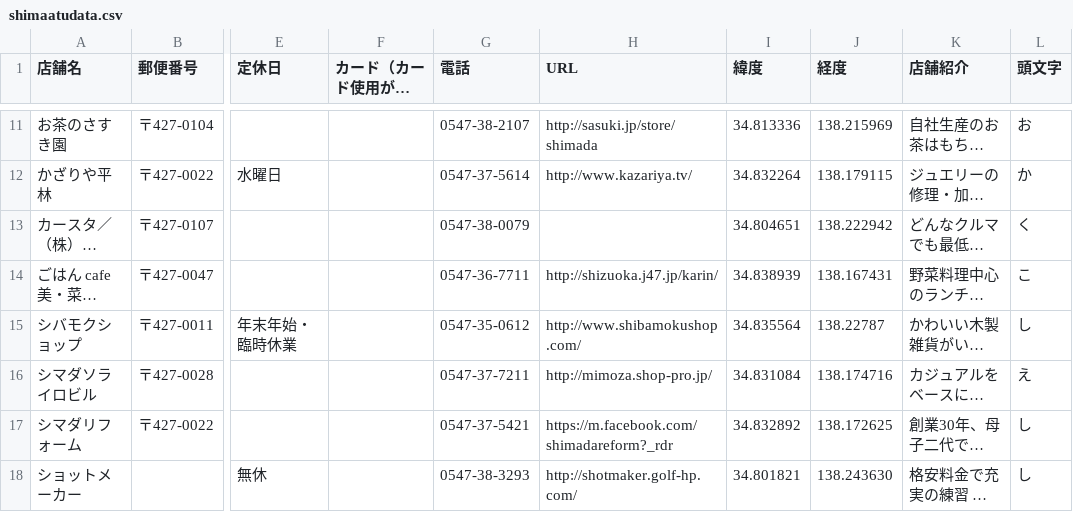
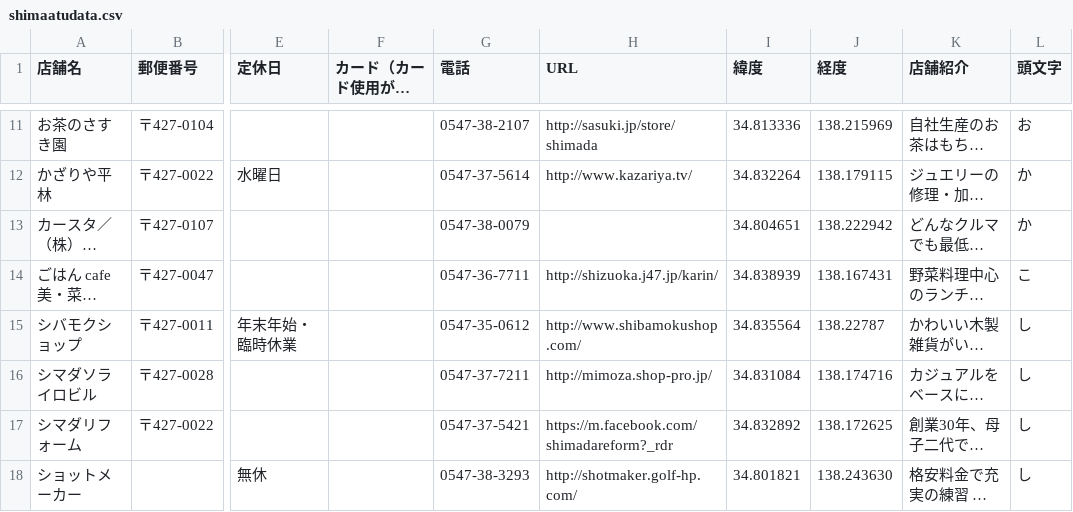
Before and after one commit to shimasho-shimaatsu/shimaatsu, a CSV file: data/shimaatudata.csv, drawn as a sheet; only a part is shown, gaps mark what is left out; long unchanged cells end in …; the diff names each change by its address in the sheet, - before the commit and + after, or states it on an @@ line.

```diff
--- a/data/shimaatudata.csv
+++ b/data/shimaatudata.csv
-L13 (頭文字): く
+L13 (頭文字): か
-L16 (頭文字): え
+L16 (頭文字): し
```
Also changed, not shown: data/target.csv, 4 other files.
